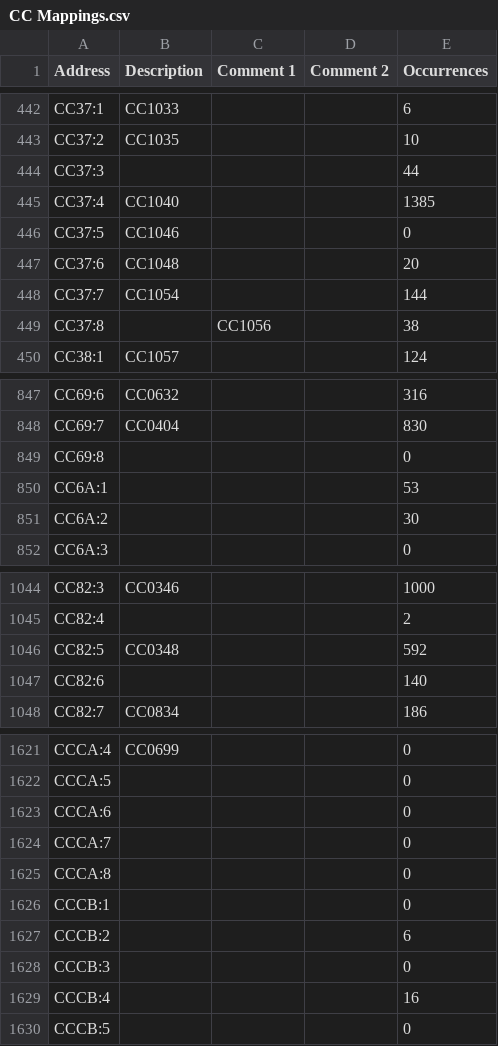
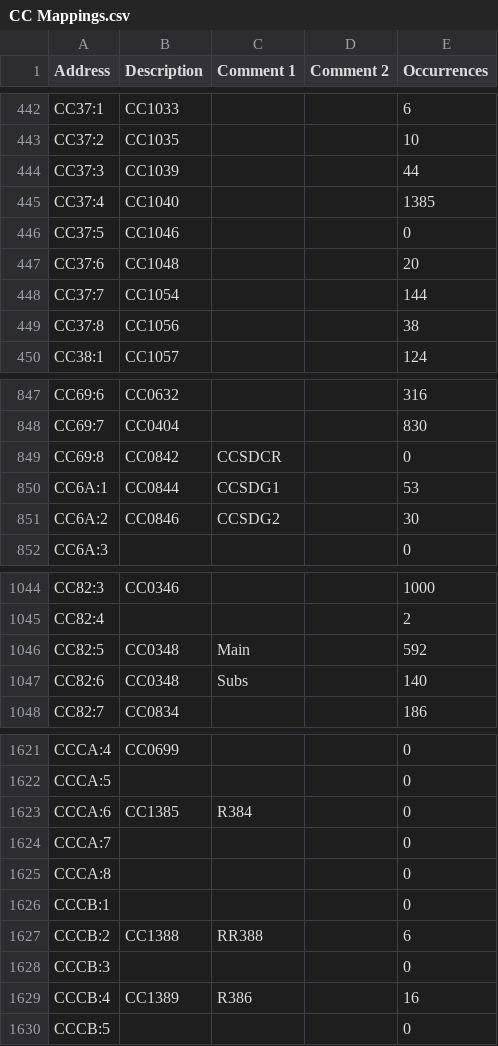
Before and after one commit to Shwam3/EASMData, a CSV file: CC Mappings.csv, drawn as a sheet; only a part is shown, gaps mark what is left out; the diff covers the shown part only.

```diff
--- a/CC Mappings.csv
+++ b/CC Mappings.csv
@@ -443,3 +443,3 @@ CC37:1,CC1033,,,6
 CC37:2,CC1035,,,10
-CC37:3,,,,44
+CC37:3,CC1039,,,44
 CC37:4,CC1040,,,1385
@@ -448,3 +448,3 @@ CC37:6,CC1048,,,20
 CC37:7,CC1054,,,144
-CC37:8,,CC1056,,38
+CC37:8,CC1056,,,38
 CC38:1,CC1057,,,124
@@ -848,5 +848,5 @@ CC69:6,CC0632,,,316
 CC69:7,CC0404,,,830
-CC69:8,,,,0
-CC6A:1,,,,53
-CC6A:2,,,,30
+CC69:8,CC0842,CCSDCR,,0
+CC6A:1,CC0844,CCSDG1,,53
+CC6A:2,CC0846,CCSDG2,,30
 CC6A:3,,,,0
@@ -1045,4 +1045,4 @@ CC82:3,CC0346,,,1000
 CC82:4,,,,2
-CC82:5,CC0348,,,592
-CC82:6,,,,140
+CC82:5,CC0348,Main,,592
+CC82:6,CC0348,Subs,,140
 CC82:7,CC0834,,,186
@@ -1622,3 +1622,3 @@ CCCA:4,CC0699,,,0
 CCCA:5,,,,0
-CCCA:6,,,,0
+CCCA:6,CC1385,R384,,0
 CCCA:7,,,,0
@@ -1626,5 +1626,5 @@ CCCA:8,,,,0
 CCCB:1,,,,0
-CCCB:2,,,,6
+CCCB:2,CC1388,RR388,,6
 CCCB:3,,,,0
-CCCB:4,,,,16
+CCCB:4,CC1389,R386,,16
 CCCB:5,,,,0
```
Also changed, not shown: 21 edited cells elsewhere in this file, CA Mappings.csv, LS Mappings.csv, 3 other files.
